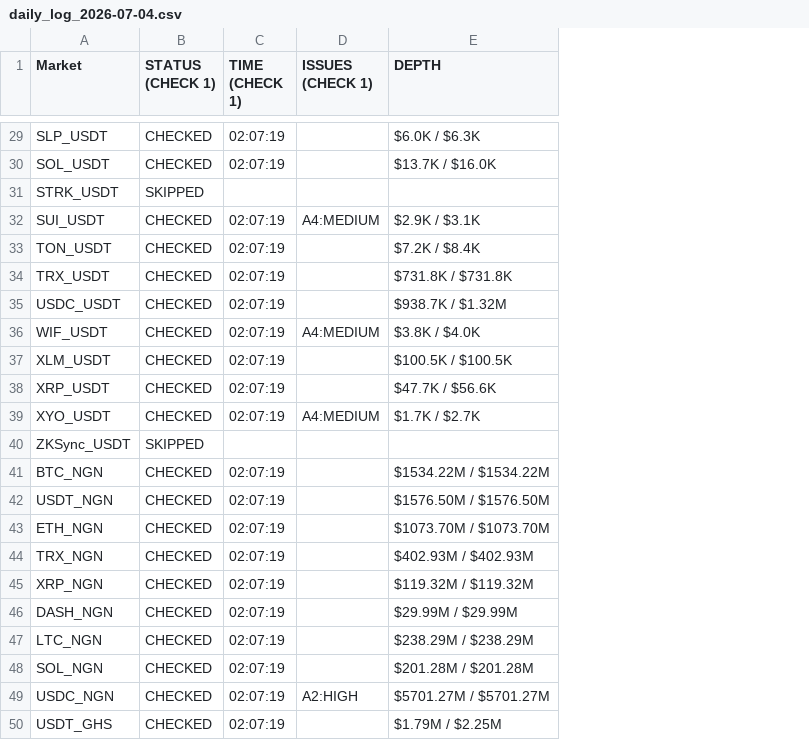
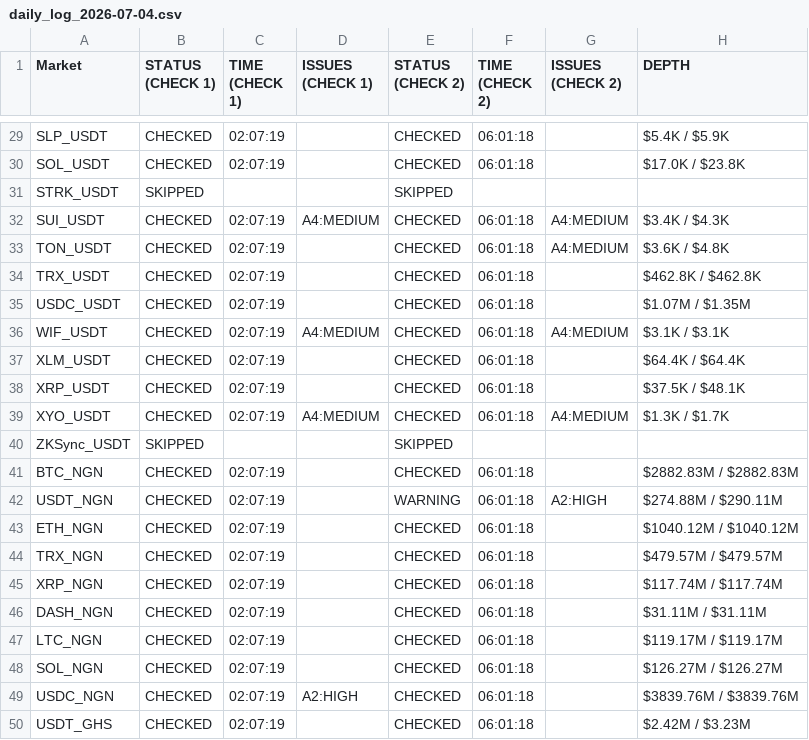
Before and after one commit to NonsoOmoko/OHM-v1, a CSV file: data/daily_log_2026-07-04.csv, drawn as a sheet; only a part is shown, gaps mark what is left out; addresses are those after the commit; the diff covers the shown part only; the diff names each change by its address in the sheet, - before the commit and + after, or states it on an @@ line.

```diff
--- a/data/daily_log_2026-07-04.csv
+++ b/data/daily_log_2026-07-04.csv
+column E (STATUS (CHECK 2)), rows 29-50: CHECKED | CHECKED | SKIPPED | CHECKED | CHECKED | CHECKED | CHECKED | CHECKED | CHECKED | CHECKED | CHECKED | SKIPPED | CHECKED | WARNING | CHECKED | CHECKED | CHECKED | CHECKED | CHECKED | CHECKED | CHECKED | CHECKED
+column F (TIME (CHECK 2)), rows 29-50: 06:01:18 | 06:01:18 |  | 06:01:18 | 06:01:18 | 06:01:18 | 06:01:18 | 06:01:18 | 06:01:18 | 06:01:18 | 06:01:18 |  | 06:01:18 | 06:01:18 | 06:01:18 | 06:01:18 | 06:01:18 | 06:01:18 | 06:01:18 | 06:01:18 | 06:01:18 | 06:01:18
+column G (ISSUES (CHECK 2)), rows 32-42: A4:MEDIUM | A4:MEDIUM |  |  | A4:MEDIUM |  |  | A4:MEDIUM |  |  | A2:HIGH
-H29 (DEPTH): $6.0K / $6.3K
+H29 (DEPTH): $5.4K / $5.9K
-H30 (DEPTH): $13.7K / $16.0K
+H30 (DEPTH): $17.0K / $23.8K
-H32 (DEPTH): $2.9K / $3.1K
+H32 (DEPTH): $3.4K / $4.3K
-H33 (DEPTH): $7.2K / $8.4K
+H33 (DEPTH): $3.6K / $4.8K
-H34 (DEPTH): $731.8K / $731.8K
+H34 (DEPTH): $462.8K / $462.8K
-H35 (DEPTH): $938.7K / $1.32M
+H35 (DEPTH): $1.07M / $1.35M
-H36 (DEPTH): $3.8K / $4.0K
+H36 (DEPTH): $3.1K / $3.1K
-H37 (DEPTH): $100.5K / $100.5K
+H37 (DEPTH): $64.4K / $64.4K
-H38 (DEPTH): $47.7K / $56.6K
+H38 (DEPTH): $37.5K / $48.1K
-H39 (DEPTH): $1.7K / $2.7K
+H39 (DEPTH): $1.3K / $1.7K
-H41 (DEPTH): $1534.22M / $1534.22M
+H41 (DEPTH): $2882.83M / $2882.83M
-H42 (DEPTH): $1576.50M / $1576.50M
+H42 (DEPTH): $274.88M / $290.11M
-H43 (DEPTH): $1073.70M / $1073.70M
+H43 (DEPTH): $1040.12M / $1040.12M
-H44 (DEPTH): $402.93M / $402.93M
+H44 (DEPTH): $479.57M / $479.57M
-H45 (DEPTH): $119.32M / $119.32M
+H45 (DEPTH): $117.74M / $117.74M
-H46 (DEPTH): $29.99M / $29.99M
+H46 (DEPTH): $31.11M / $31.11M
-H47 (DEPTH): $238.29M / $238.29M
+H47 (DEPTH): $119.17M / $119.17M
-H48 (DEPTH): $201.28M / $201.28M
+H48 (DEPTH): $126.27M / $126.27M
-H49 (DEPTH): $5701.27M / $5701.27M
+H49 (DEPTH): $3839.76M / $3839.76M
-H50 (DEPTH): $1.79M / $2.25M
+H50 (DEPTH): $2.42M / $3.23M
```
Also changed, not shown: 24 edited cells elsewhere in this file, data/latest.csv, 1 other file.
